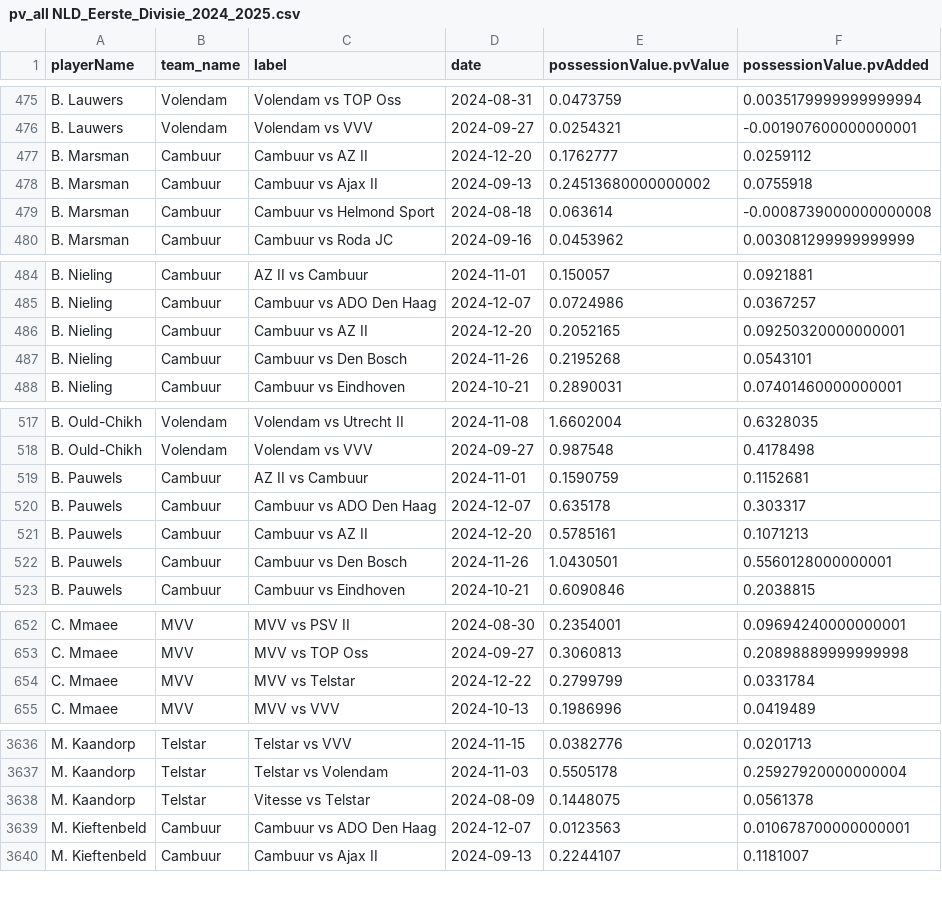
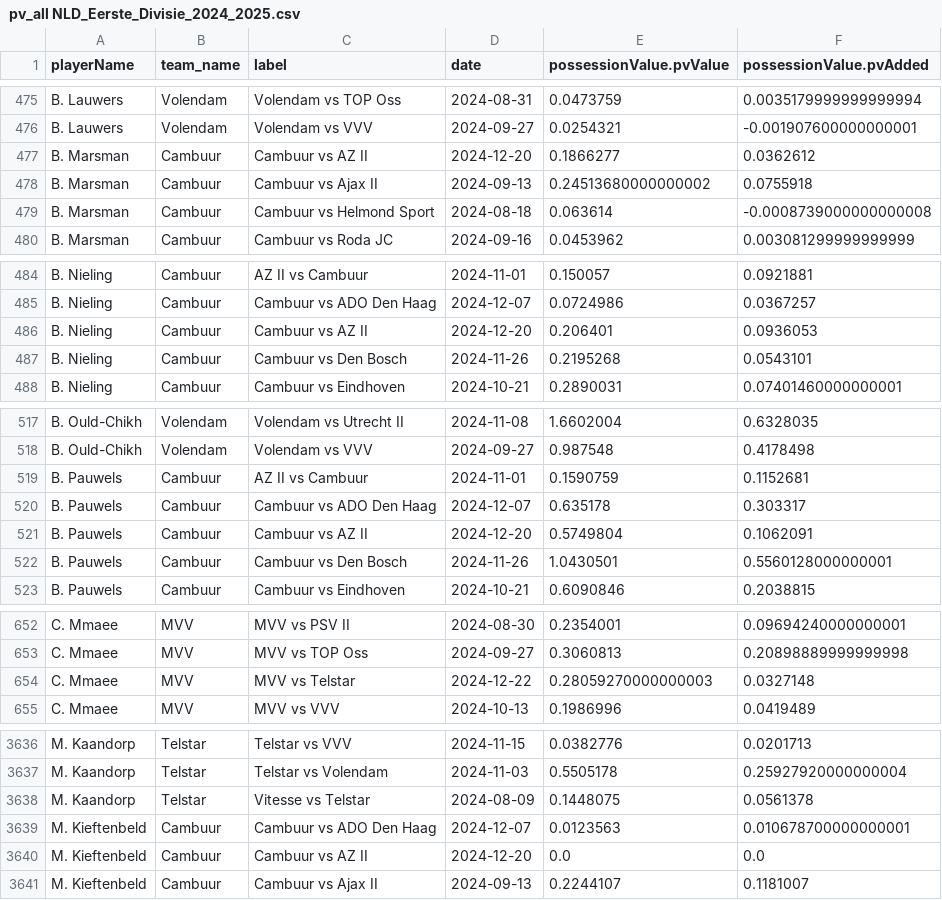
Before and after one commit to AC-Horsens/AC-Horsens-scouting, a CSV file: NLD_Eerste_Divisie_2024_2025/pv_all NLD_Eerste_Divisie_2024_2025.csv, drawn as a sheet; only a part is shown, gaps mark what is left out; the diff covers the shown part only.

```diff
--- a/NLD_Eerste_Divisie_2024_2025/pv_all NLD_Eerste_Divisie_2024_2025.csv
+++ b/NLD_Eerste_Divisie_2024_2025/pv_all NLD_Eerste_Divisie_2024_2025.csv
@@ -476,3 +476,3 @@ B. Lauwers,Volendam,Volendam vs TOP Oss,2024-08-31,0.0473759,0.00351799999999999
 B. Lauwers,Volendam,Volendam vs VVV,2024-09-27,0.0254321,-0.001907600000000001
-B. Marsman,Cambuur,Cambuur vs AZ II,2024-12-20,0.1762777,0.0259112
+B. Marsman,Cambuur,Cambuur vs AZ II,2024-12-20,0.1866277,0.0362612
 B. Marsman,Cambuur,Cambuur vs Ajax II,2024-09-13,0.24513680000000002,0.0755918
@@ -485,3 +485,3 @@ B. Nieling,Cambuur,AZ II vs Cambuur,2024-11-01,0.150057,0.0921881
 B. Nieling,Cambuur,Cambuur vs ADO Den Haag,2024-12-07,0.0724986,0.0367257
-B. Nieling,Cambuur,Cambuur vs AZ II,2024-12-20,0.2052165,0.09250320000000001
+B. Nieling,Cambuur,Cambuur vs AZ II,2024-12-20,0.206401,0.0936053
 B. Nieling,Cambuur,Cambuur vs Den Bosch,2024-11-26,0.2195268,0.0543101
@@ -520,3 +520,3 @@ B. Pauwels,Cambuur,AZ II vs Cambuur,2024-11-01,0.1590759,0.1152681
 B. Pauwels,Cambuur,Cambuur vs ADO Den Haag,2024-12-07,0.635178,0.303317
-B. Pauwels,Cambuur,Cambuur vs AZ II,2024-12-20,0.5785161,0.1071213
+B. Pauwels,Cambuur,Cambuur vs AZ II,2024-12-20,0.5749804,0.1062091
 B. Pauwels,Cambuur,Cambuur vs Den Bosch,2024-11-26,1.0430501,0.5560128000000001
@@ -653,3 +653,3 @@ C. Mmaee,MVV,MVV vs PSV II,2024-08-30,0.2354001,0.09694240000000001
 C. Mmaee,MVV,MVV vs TOP Oss,2024-09-27,0.3060813,0.20898889999999998
-C. Mmaee,MVV,MVV vs Telstar,2024-12-22,0.2799799,0.0331784
+C. Mmaee,MVV,MVV vs Telstar,2024-12-22,0.28059270000000003,0.0327148
 C. Mmaee,MVV,MVV vs VVV,2024-10-13,0.1986996,0.0419489
@@ -3639,2 +3639,3 @@ M. Kaandorp,Telstar,Vitesse vs Telstar,2024-08-09,0.1448075,0.0561378
 M. Kieftenbeld,Cambuur,Cambuur vs ADO Den Haag,2024-12-07,0.0123563,0.010678700000000001
+M. Kieftenbeld,Cambuur,Cambuur vs AZ II,2024-12-20,0.0,0.0
 M. Kieftenbeld,Cambuur,Cambuur vs Ajax II,2024-09-13,0.2244107,0.1181007
```
Also changed, not shown: 58 edited cells elsewhere in this file, BEL_Challenger_Pro_League_2024_2025/xg_all BEL_Challenger_Pro_League_2024_2025.csv, BEL_First_Division_A_2024_2025/xg_all BEL_First_Division_A_2024_2025.csv, 26 other files.
